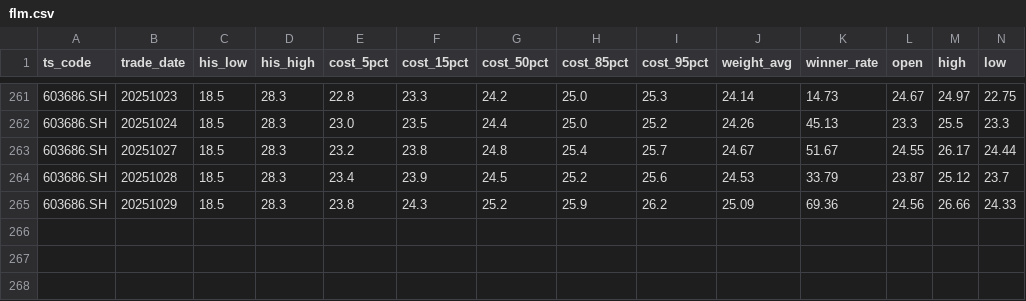
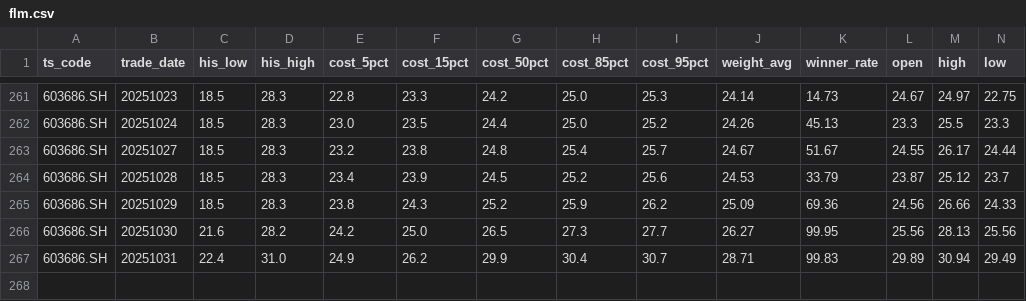
Before and after one commit to ation716/Jackal, a CSV file: results/stacks/flm.csv, drawn as a sheet; only a part is shown, gaps mark what is left out; rows hold the shown columns only; the diff names each change by its address in the sheet, - before the commit and + after, or states it on an @@ line.

```diff
--- a/results/stacks/flm.csv
+++ b/results/stacks/flm.csv
+row 266: 603686.SH | 20251030 | 21.6 | 28.2 | 24.2 | 25.0 | 26.5 | 27.3 | 27.7 | 26.27 | 99.95 | 25.56 | 28.13 | 25.56
+row 267: 603686.SH | 20251031 | 22.4 | 31.0 | 24.9 | 26.2 | 29.9 | 30.4 | 30.7 | 28.71 | 99.83 | 29.89 | 30.94 | 29.49
+row 268: (empty)
```
Also changed, not shown: results/stacks/bfgf.csv, results/stacks/cjxc.csv, 15 other files.
